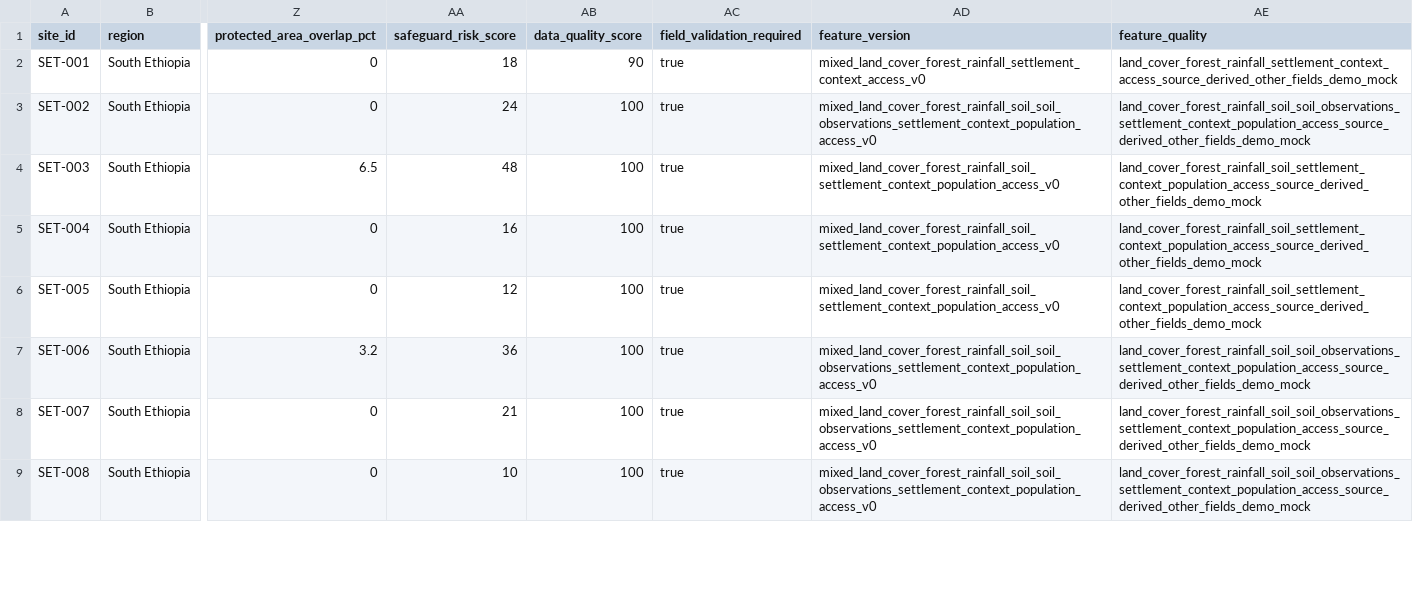
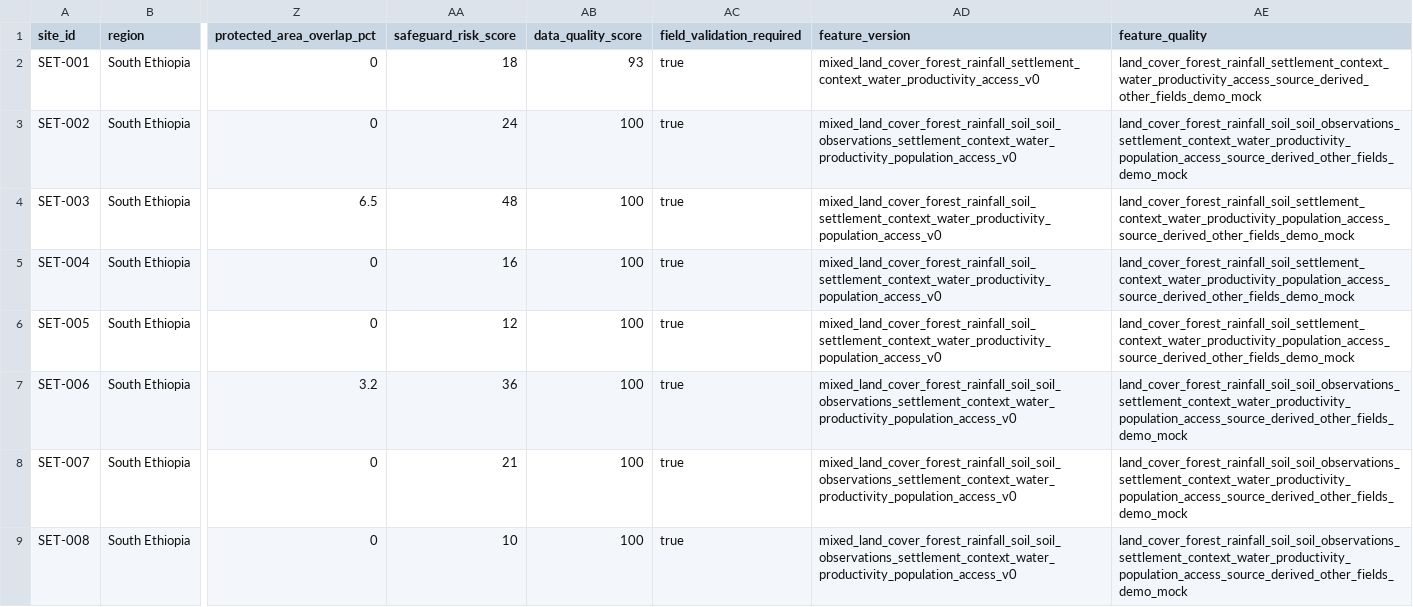
Before and after one commit to carlsenares/chaka, a CSV file: data/features/site_features.csv, drawn as a sheet; only a part is shown, gaps mark what is left out; the diff covers the shown part only; the diff names each change by its address in the sheet, - before the commit and + after, or states it on an @@ line.

Commit message:
Add WaPOR water productivity context ingest

```diff
--- a/data/features/site_features.csv
+++ b/data/features/site_features.csv
-AB2 (data_quality_score): 90
+AB2 (data_quality_score): 93
-AD2 (feature_version): mixed_land_cover_forest_rainfall_settlement_context_access_v0
+AD2 (feature_version): mixed_land_cover_forest_rainfall_settlement_context_water_productivity_access_v0
-AE2 (feature_quality): land_cover_forest_rainfall_settlement_context_access_source_derived_other_fields_demo_mock
+AE2 (feature_quality): land_cover_forest_rainfall_settlement_context_water_productivity_access_source_derived_other_fields_demo_mock
-AD3 (feature_version): mixed_land_cover_forest_rainfall_soil_soil_observations_settlement_context_population_access_v0
+AD3 (feature_version): mixed_land_cover_forest_rainfall_soil_soil_observations_settlement_context_water_productivity_population_access_v0
-AE3 (feature_quality): land_cover_forest_rainfall_soil_soil_observations_settlement_context_population_access_source_derived_other_fields_demo_mock
+AE3 (feature_quality): land_cover_forest_rainfall_soil_soil_observations_settlement_context_water_productivity_population_access_source_derived_other_fields_demo_mock
-AD4:AD6 (feature_version): mixed_land_cover_forest_rainfall_soil_settlement_context_population_access_v0
+AD4:AD6 (feature_version): mixed_land_cover_forest_rainfall_soil_settlement_context_water_productivity_population_access_v0
-AE4:AE6 (feature_quality): land_cover_forest_rainfall_soil_settlement_context_population_access_source_derived_other_fields_demo_mock
+AE4:AE6 (feature_quality): land_cover_forest_rainfall_soil_settlement_context_water_productivity_population_access_source_derived_other_fields_demo_mock
-AD7:AD9 (feature_version): mixed_land_cover_forest_rainfall_soil_soil_observations_settlement_context_population_access_v0
+AD7:AD9 (feature_version): mixed_land_cover_forest_rainfall_soil_soil_observations_settlement_context_water_productivity_population_access_v0
-AE7:AE9 (feature_quality): land_cover_forest_rainfall_soil_soil_observations_settlement_context_population_access_source_derived_other_fields_demo_mock
+AE7:AE9 (feature_quality): land_cover_forest_rainfall_soil_soil_observations_settlement_context_water_productivity_population_access_source_derived_other_fields_demo_mock
```
Also changed, not shown: 16 edited cells elsewhere in this file, 8 other files.
